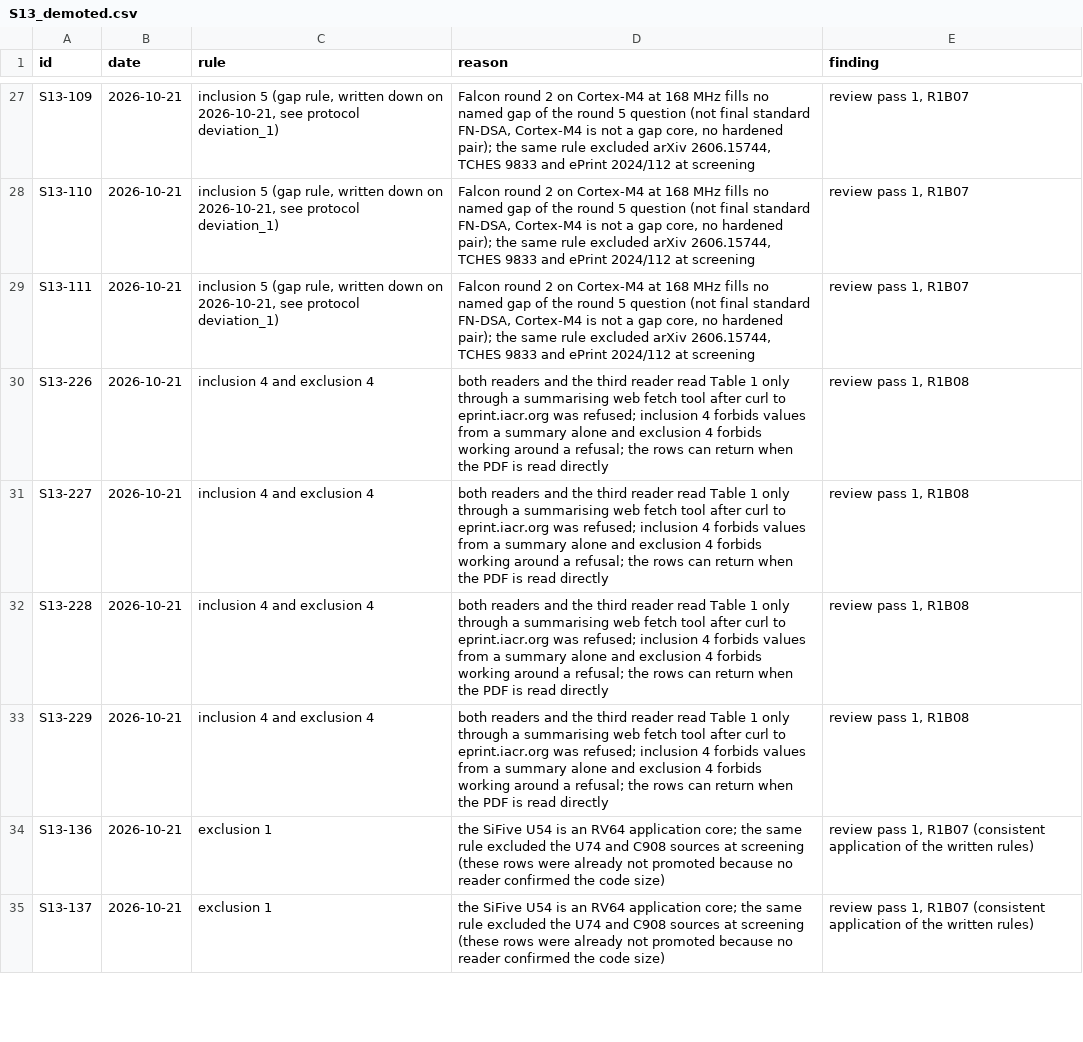
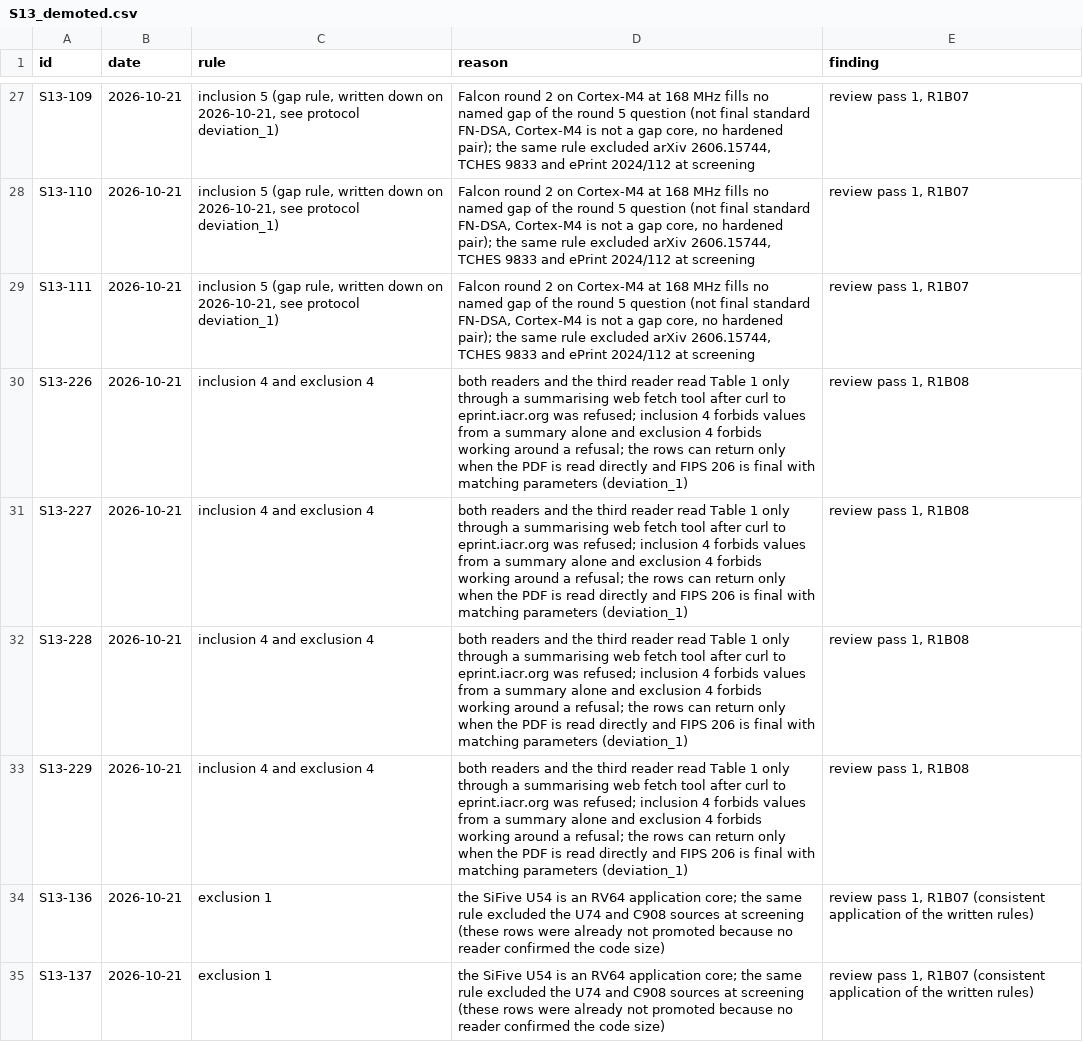
Before and after one commit to hudasol/post-quantum-security, a CSV file: data/raw/S13_demoted.csv, drawn as a sheet; only a part is shown, gaps mark what is left out.

```diff
--- a/data/raw/S13_demoted.csv
+++ b/data/raw/S13_demoted.csv
@@ -29,6 +29,6 @@ S13-110,2026-10-21,"inclusion 5 (gap rule, written down on 2026-10-21, see proto
 S13-111,2026-10-21,"inclusion 5 (gap rule, written down on 2026-10-21, see protocol deviation_1)","Falcon round 2 on Cortex-M4 at 168 MHz fills no named gap of the round 5 question (not final standard FN-DSA, Cortex-M4 is not a gap core, no hardened pair); the same rule excluded arXiv 2606.15744, TCHES 9833 and ePrint 2024/112 at screening","review pass 1, R1B07"
-S13-226,2026-10-21,inclusion 4 and exclusion 4,both readers and the third reader read Table 1 only through a summarising web fetch tool after curl to eprint.iacr.org was refused; inclusion 4 forbids values from a summary alone and exclusion 4 forbids working around a refusal; the rows can return when the PDF is read directly,"review pass 1, R1B08"
-S13-227,2026-10-21,inclusion 4 and exclusion 4,both readers and the third reader read Table 1 only through a summarising web fetch tool after curl to eprint.iacr.org was refused; inclusion 4 forbids values from a summary alone and exclusion 4 forbids working around a refusal; the rows can return when the PDF is read directly,"review pass 1, R1B08"
-S13-228,2026-10-21,inclusion 4 and exclusion 4,both readers and the third reader read Table 1 only through a summarising web fetch tool after curl to eprint.iacr.org was refused; inclusion 4 forbids values from a summary alone and exclusion 4 forbids working around a refusal; the rows can return when the PDF is read directly,"review pass 1, R1B08"
-S13-229,2026-10-21,inclusion 4 and exclusion 4,both readers and the third reader read Table 1 only through a summarising web fetch tool after curl to eprint.iacr.org was refused; inclusion 4 forbids values from a summary alone and exclusion 4 forbids working around a refusal; the rows can return when the PDF is read directly,"review pass 1, R1B08"
+S13-226,2026-10-21,inclusion 4 and exclusion 4,both readers and the third reader read Table 1 only through a summarising web fetch tool after curl to eprint.iacr.org was refused; inclusion 4 forbids values from a summary alone and exclusion 4 forbids working around a refusal; the rows can return only when the PDF is read directly and FIPS 206 is final with matching parameters (deviation_1),"review pass 1, R1B08"
+S13-227,2026-10-21,inclusion 4 and exclusion 4,both readers and the third reader read Table 1 only through a summarising web fetch tool after curl to eprint.iacr.org was refused; inclusion 4 forbids values from a summary alone and exclusion 4 forbids working around a refusal; the rows can return only when the PDF is read directly and FIPS 206 is final with matching parameters (deviation_1),"review pass 1, R1B08"
+S13-228,2026-10-21,inclusion 4 and exclusion 4,both readers and the third reader read Table 1 only through a summarising web fetch tool after curl to eprint.iacr.org was refused; inclusion 4 forbids values from a summary alone and exclusion 4 forbids working around a refusal; the rows can return only when the PDF is read directly and FIPS 206 is final with matching parameters (deviation_1),"review pass 1, R1B08"
+S13-229,2026-10-21,inclusion 4 and exclusion 4,both readers and the third reader read Table 1 only through a summarising web fetch tool after curl to eprint.iacr.org was refused; inclusion 4 forbids values from a summary alone and exclusion 4 forbids working around a refusal; the rows can return only when the PDF is read directly and FIPS 206 is final with matching parameters (deviation_1),"review pass 1, R1B08"
 S13-136,2026-10-21,exclusion 1,the SiFive U54 is an RV64 application core; the same rule excluded the U74 and C908 sources at screening (these rows were already not promoted because no reader confirmed the code size),"review pass 1, R1B07 (consistent application of the written rules)"
```
Also changed, not shown: data/raw/S13_prisma.csv, data/raw/S13_protocol.csv, 4 other files.
